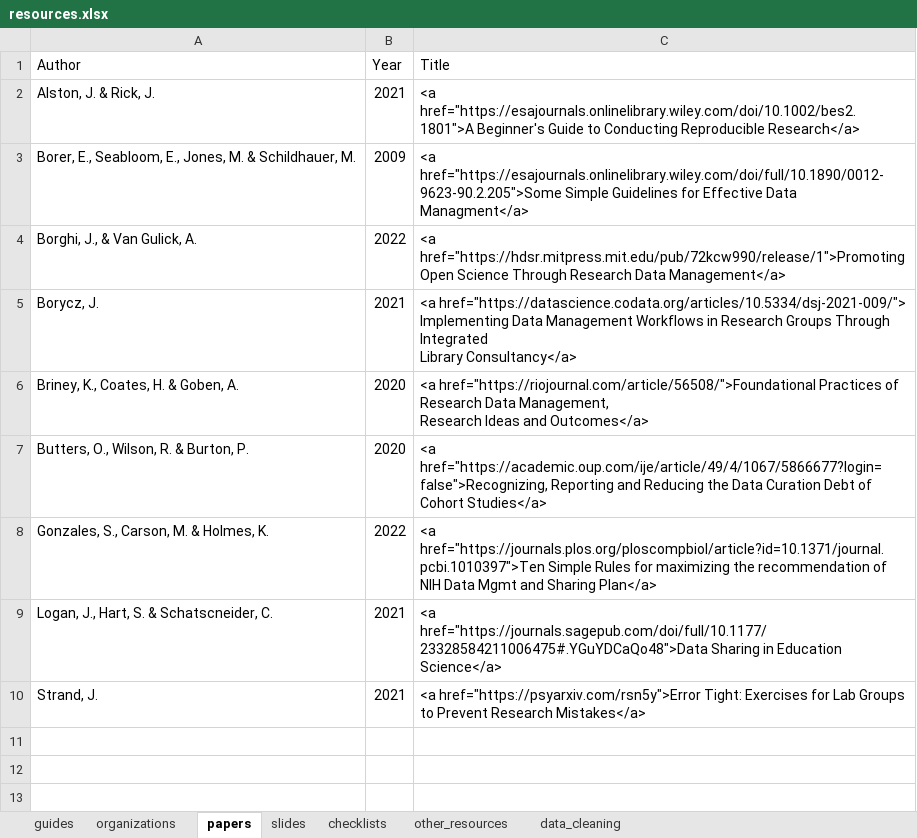
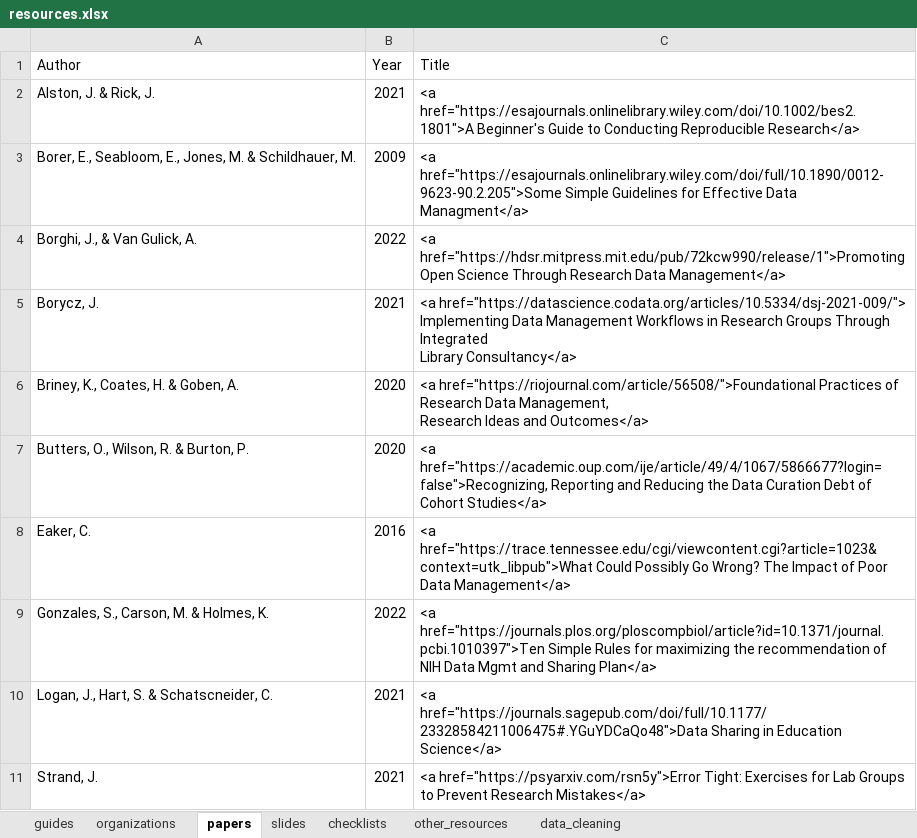
Before and after one commit to Cghlewis/crystal_site, an Excel workbook: content/blog/data_mgmt_resources/resources.xlsx, sheet papers, drawn as a sheet; values as stored, in another font and other column widths than the file's, no borders; the diff names each change by its address in the sheet, - before the commit and + after, or states it on an @@ line.

Commit message:
add one new resource to blog

```diff
--- a/content/blog/data_mgmt_resources/resources.xlsx (sheet papers)
+++ b/content/blog/data_mgmt_resources/resources.xlsx (sheet papers)
+row 8: Eaker, C. | 2016 | <a href="https://trace.tennessee.edu/cgi/viewcontent.cgi?article=1023&context=utk_libpub">What Could Possibly Go Wrong? The Impact of Poor Data Management</a>
```
Also changed, not shown: public/blog/data_mgmt_resources/resources.xlsx, 7 other files.
